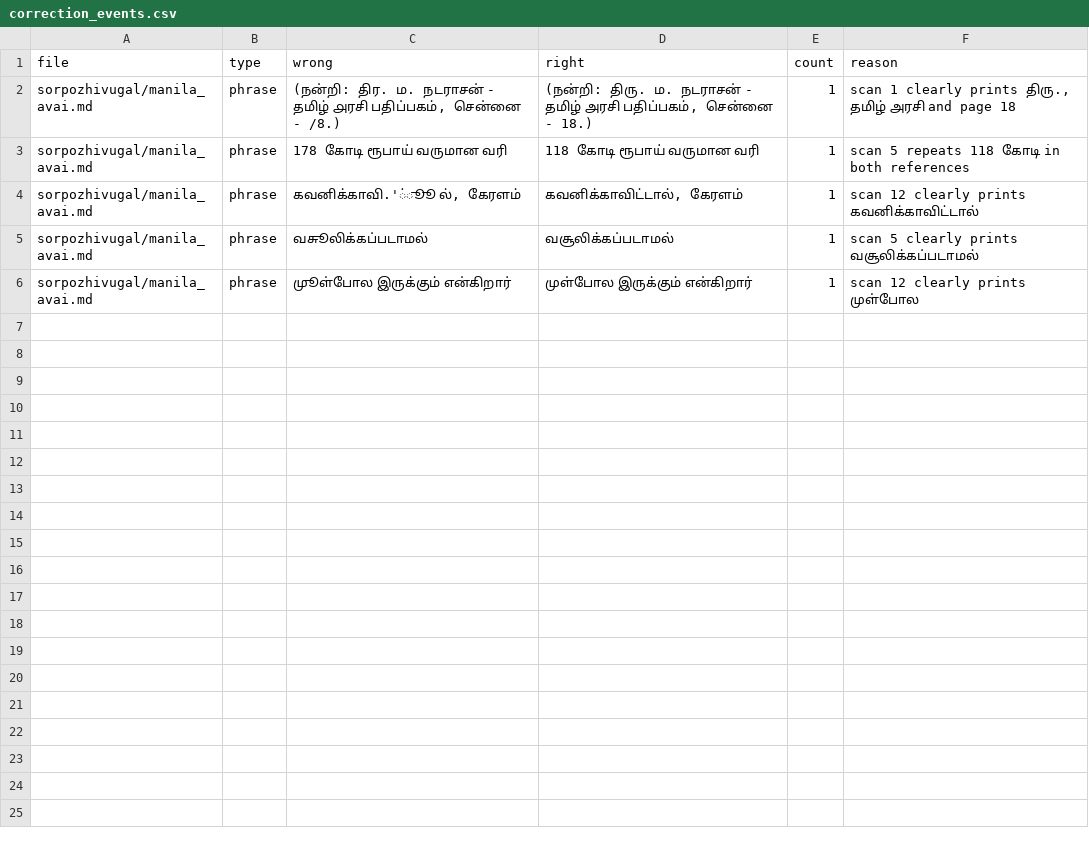
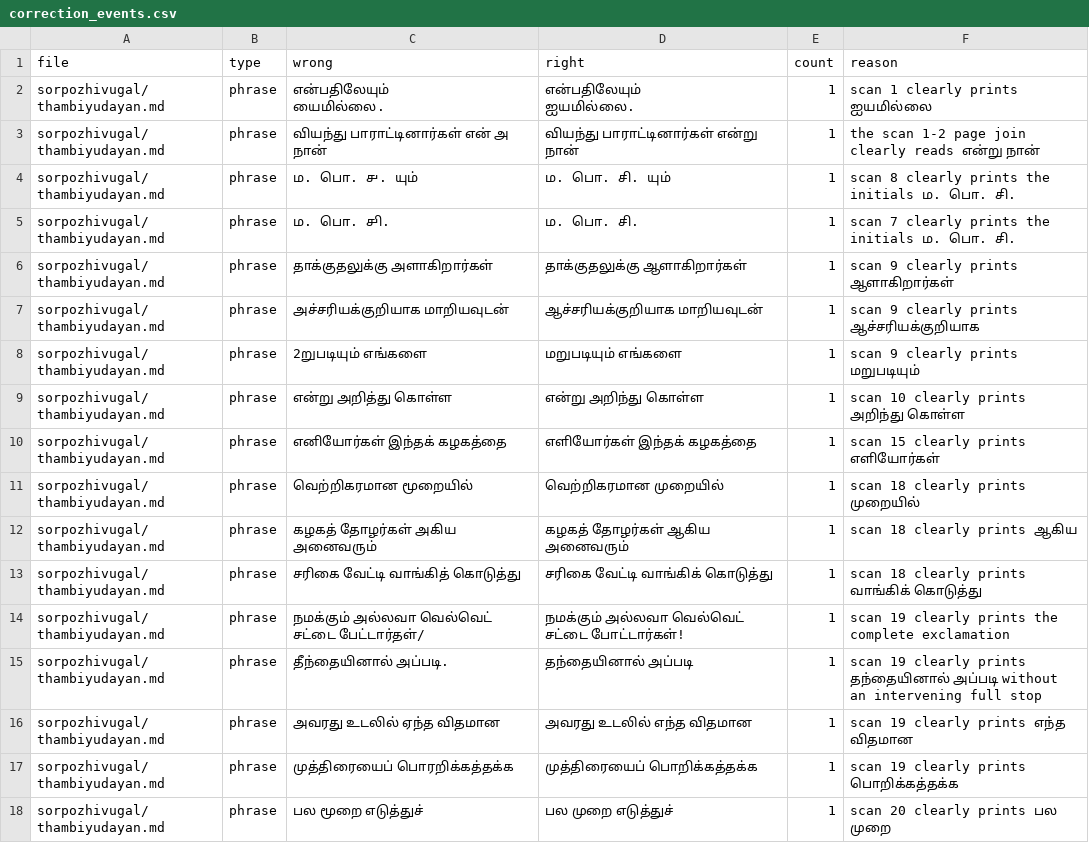
Before and after one commit to pugazg/anna-corpus, a CSV file: outputs/annavin_text_extractor/ocr_text_corrected/_state/correction_events.csv, drawn as a sheet.

```diff
--- a/outputs/annavin_text_extractor/ocr_text_corrected/_state/correction_events.csv
+++ b/outputs/annavin_text_extractor/ocr_text_corrected/_state/correction_events.csv
@@ -1,6 +1,20 @@
 file,type,wrong,right,count,reason
-sorpozhivugal/manila_avai.md,phrase,"(நன்றி: திர. ம. நடராசன் - தமிழ் ௮ரசி பதிப்பகம், சென்னை - /8.)","(நன்றி: திரு. ம. நடராசன் - தமிழ் அரசி பதிப்பகம், சென்னை - 18.)",1,"scan 1 clearly prints திரு., தமிழ் அரசி and page 18"
-sorpozhivugal/manila_avai.md,phrase,178 கோடி ரூபாய் வருமான வரி,118 கோடி ரூபாய் வருமான வரி,1,scan 5 repeats 118 கோடி in both references
-sorpozhivugal/manila_avai.md,phrase,"கவனிக்காவி.'்ூூ ல், கேரளம்","கவனிக்காவிட்டால், கேரளம்",1,scan 12 clearly prints கவனிக்காவிட்டால்
-sorpozhivugal/manila_avai.md,phrase,வசுூலிக்கப்படாமல்,வசூலிக்கப்படாமல்,1,scan 5 clearly prints வசூலிக்கப்படாமல்
-sorpozhivugal/manila_avai.md,phrase,முூள்போல இருக்கும் என்கிறார்,முள்போல இருக்கும் என்கிறார்,1,scan 12 clearly prints முள்போல
+sorpozhivugal/thambiyudayan.md,phrase,"என்பதிலேயும்
+யைமில்லை.","என்பதிலேயும்
+ஐயமில்லை.",1,scan 1 clearly prints ஐயமில்லை
+sorpozhivugal/thambiyudayan.md,phrase,வியந்து பாராட்டினார்கள் என் அ நான்,வியந்து பாராட்டினார்கள் என்று நான்,1,the scan 1-2 page join clearly reads என்று நான்
+sorpozhivugal/thambiyudayan.md,phrase,ம. பொ. ௪. யும்,ம. பொ. சி. யும்,1,scan 8 clearly prints the initials ம. பொ. சி.
+sorpozhivugal/thambiyudayan.md,phrase,ம. பொ. ௪ி.,ம. பொ. சி.,1,scan 7 clearly prints the initials ம. பொ. சி.
+sorpozhivugal/thambiyudayan.md,phrase,தாக்குதலுக்கு அளாகிறார்கள்,தாக்குதலுக்கு ஆளாகிறார்கள்,1,scan 9 clearly prints ஆளாகிறார்கள்
+sorpozhivugal/thambiyudayan.md,phrase,அச்சரியக்குறியாக மாறியவுடன்,ஆச்சரியக்குறியாக மாறியவுடன்,1,scan 9 clearly prints ஆச்சரியக்குறியாக
+sorpozhivugal/thambiyudayan.md,phrase,2றுபடியும் எங்களை,மறுபடியும் எங்களை,1,scan 9 clearly prints மறுபடியும்
+sorpozhivugal/thambiyudayan.md,phrase,என்று அறித்து கொள்ள,என்று அறிந்து கொள்ள,1,scan 10 clearly prints அறிந்து கொள்ள
+sorpozhivugal/thambiyudayan.md,phrase,எனியோர்கள் இந்தக் கழகத்தை,எளியோர்கள் இந்தக் கழகத்தை,1,scan 15 clearly prints எளியோர்கள்
+sorpozhivugal/thambiyudayan.md,phrase,வெற்றிகரமான மூறையில்,வெற்றிகரமான முறையில்,1,scan 18 clearly prints முறையில்
+sorpozhivugal/thambiyudayan.md,phrase,கழகத் தோழர்கள் அகிய அனைவரும்,கழகத் தோழர்கள் ஆகிய அனைவரும்,1,scan 18 clearly prints ஆகிய
+sorpozhivugal/thambiyudayan.md,phrase,சரிகை வேட்டி வாங்கித் கொடுத்து,சரிகை வேட்டி வாங்கிக் கொடுத்து,1,scan 18 clearly prints வாங்கிக் கொடுத்து
+sorpozhivugal/thambiyudayan.md,phrase,நமக்கும் அல்லவா வெல்வெட் சட்டை பேட்டார்தள்/,நமக்கும் அல்லவா வெல்வெட் சட்டை போட்டார்கள்!,1,scan 19 clearly prints the complete exclamation
+sorpozhivugal/thambiyudayan.md,phrase,தீந்தையினால் அப்படி.,தந்தையினால் அப்படி,1,scan 19 clearly prints தந்தையினால் அப்படி without an intervening full stop
+sorpozhivugal/thambiyudayan.md,phrase,அவரது உடலில் ஏந்த விதமான,அவரது உடலில் எந்த விதமான,1,scan 19 clearly prints எந்த விதமான
+sorpozhivugal/thambiyudayan.md,phrase,முத்திரையைப் பொரறிக்கத்தக்க,முத்திரையைப் பொறிக்கத்தக்க,1,scan 19 clearly prints பொறிக்கத்தக்க
+sorpozhivugal/thambiyudayan.md,phrase,பல மூறை எடுத்துச்,பல முறை எடுத்துச்,1,scan 20 clearly prints பல முறை
```
Also changed, not shown: outputs/annavin_text_extractor/ocr_text_corrected/_state/correction_report.csv, outputs/annavin_text_extractor/translated_contents/_translation_state/difficult_terms.csv, 12 other files.
